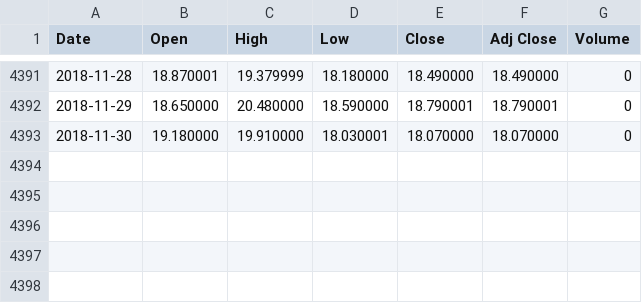
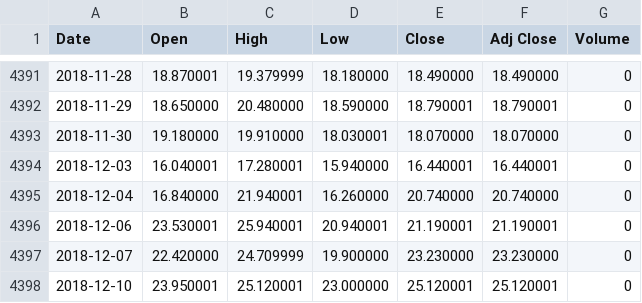
Before and after one commit to liangoy/stock, a CSV file: data/vix.csv, drawn as a sheet; only a part is shown, gaps mark what is left out; the diff names each change by its address in the sheet, - before the commit and + after, or states it on an @@ line.

```diff
--- a/data/vix.csv
+++ b/data/vix.csv
+row 4394: 2018-12-03 | 16.040001 | 17.280001 | 15.940000 | 16.440001 | 16.440001 | 0
+row 4395: 2018-12-04 | 16.840000 | 21.940001 | 16.260000 | 20.740000 | 20.740000 | 0
+row 4396: 2018-12-06 | 23.530001 | 25.940001 | 20.940001 | 21.190001 | 21.190001 | 0
+row 4397: 2018-12-07 | 22.420000 | 24.709999 | 19.900000 | 23.230000 | 23.230000 | 0
+row 4398: 2018-12-10 | 23.950001 | 25.120001 | 23.000000 | 25.120001 | 25.120001 | 0
```
Also changed, not shown: data/ax.csv, data/bp.csv, 7 other files.
